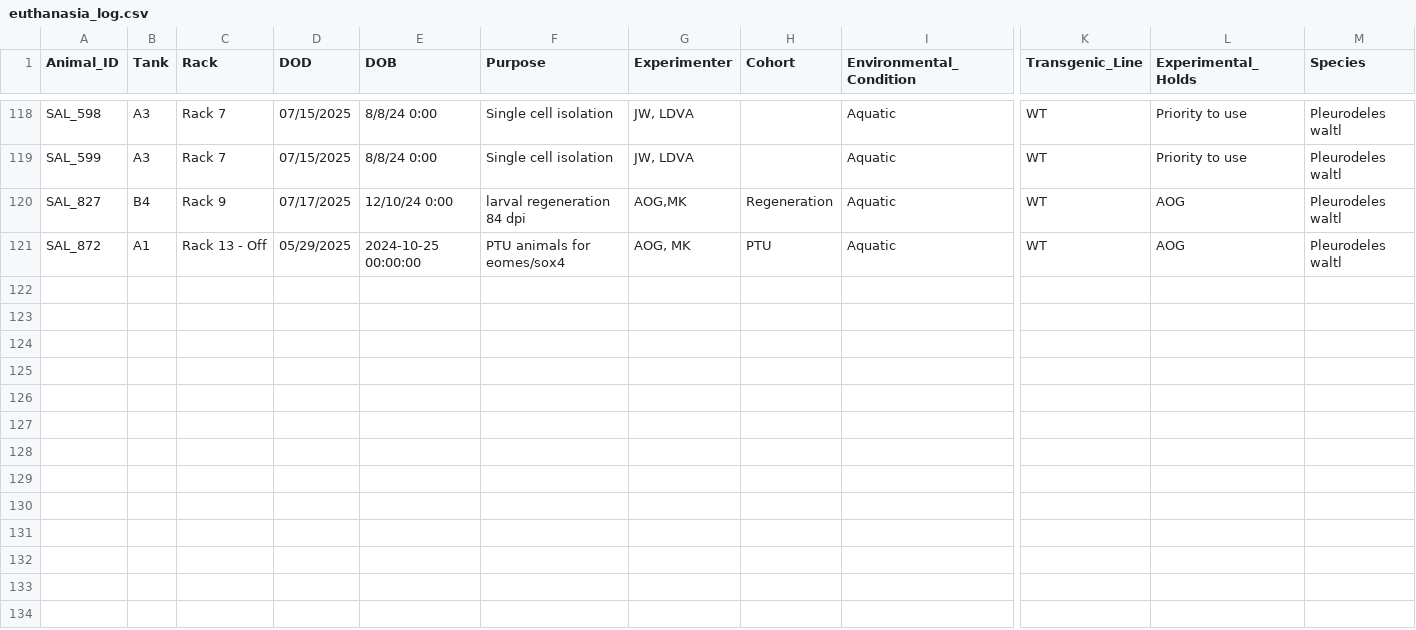
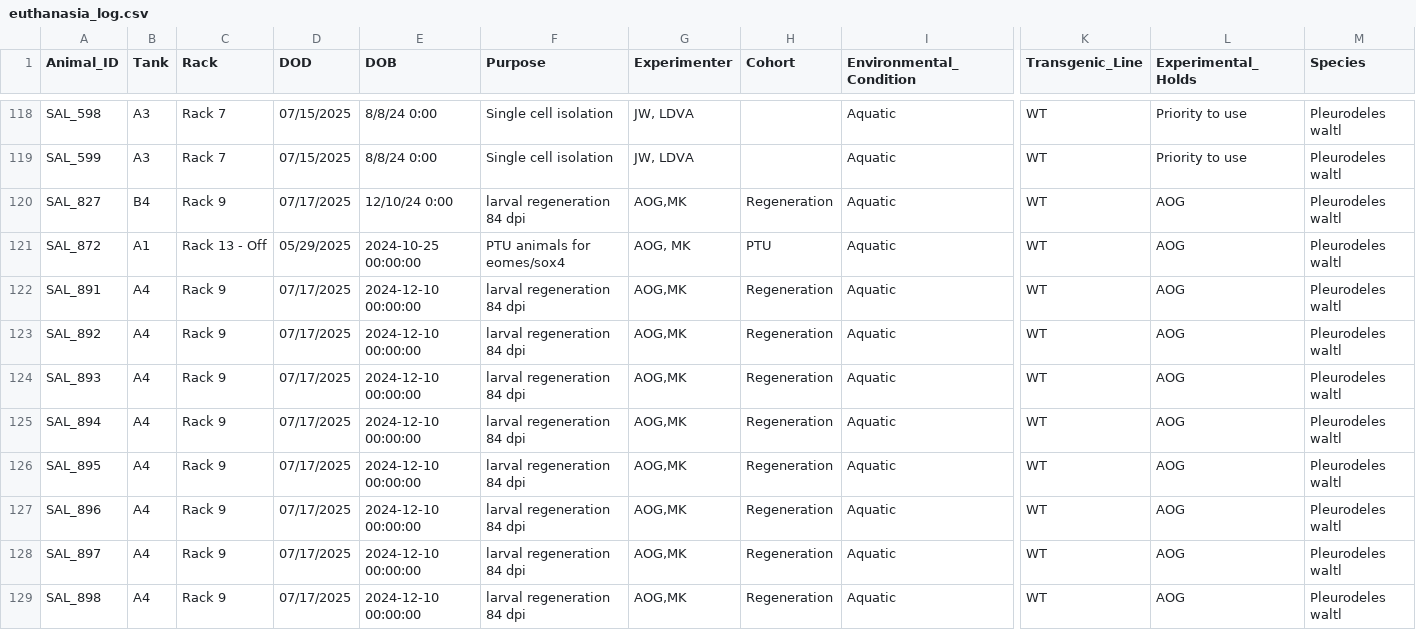
Before and after one commit to jamiewoych/pleuro-parser, a CSV file: euthanasia_log.csv, drawn as a sheet; only a part is shown, gaps mark what is left out; rows hold the shown columns only; the diff names each change by its address in the sheet, - before the commit and + after, or states it on an @@ line.

```diff
--- a/euthanasia_log.csv
+++ b/euthanasia_log.csv
+row 122: SAL_891 | A4 | Rack 9 | 07/17/2025 | 2024-12-10 00:00:00 | larval regeneration 84 dpi | AOG,MK | Regeneration | Aquatic | WT | AOG | Pleurodeles waltl
+row 123: SAL_892 | A4 | Rack 9 | 07/17/2025 | 2024-12-10 00:00:00 | larval regeneration 84 dpi | AOG,MK | Regeneration | Aquatic | WT | AOG | Pleurodeles waltl
+row 124: SAL_893 | A4 | Rack 9 | 07/17/2025 | 2024-12-10 00:00:00 | larval regeneration 84 dpi | AOG,MK | Regeneration | Aquatic | WT | AOG | Pleurodeles waltl
+row 125: SAL_894 | A4 | Rack 9 | 07/17/2025 | 2024-12-10 00:00:00 | larval regeneration 84 dpi | AOG,MK | Regeneration | Aquatic | WT | AOG | Pleurodeles waltl
+row 126: SAL_895 | A4 | Rack 9 | 07/17/2025 | 2024-12-10 00:00:00 | larval regeneration 84 dpi | AOG,MK | Regeneration | Aquatic | WT | AOG | Pleurodeles waltl
+row 127: SAL_896 | A4 | Rack 9 | 07/17/2025 | 2024-12-10 00:00:00 | larval regeneration 84 dpi | AOG,MK | Regeneration | Aquatic | WT | AOG | Pleurodeles waltl
+row 128: SAL_897 | A4 | Rack 9 | 07/17/2025 | 2024-12-10 00:00:00 | larval regeneration 84 dpi | AOG,MK | Regeneration | Aquatic | WT | AOG | Pleurodeles waltl
+row 129: SAL_898 | A4 | Rack 9 | 07/17/2025 | 2024-12-10 00:00:00 | larval regeneration 84 dpi | AOG,MK | Regeneration | Aquatic | WT | AOG | Pleurodeles waltl
```
Also changed, not shown: salamander_inventory.csv, 1 other file.
